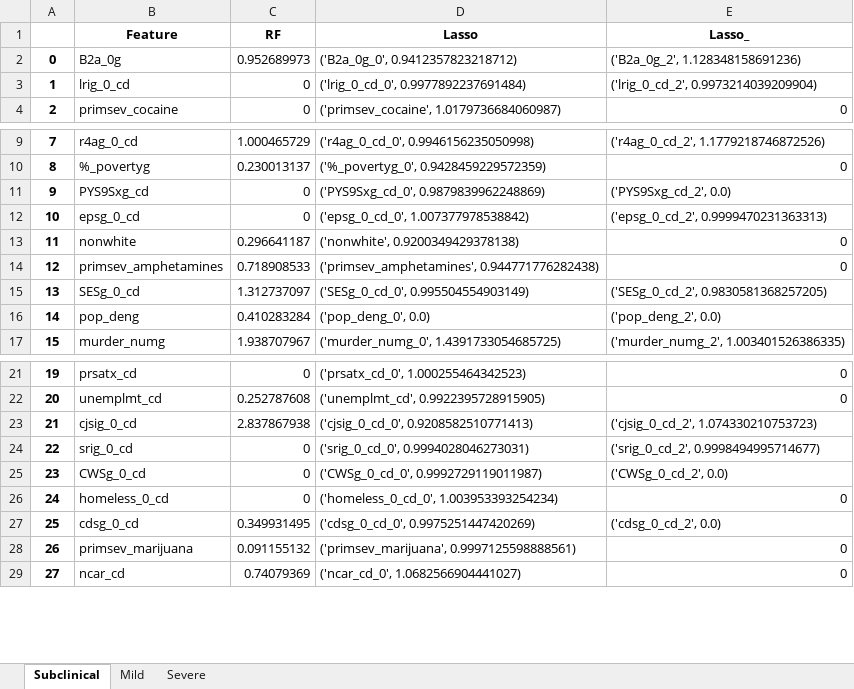
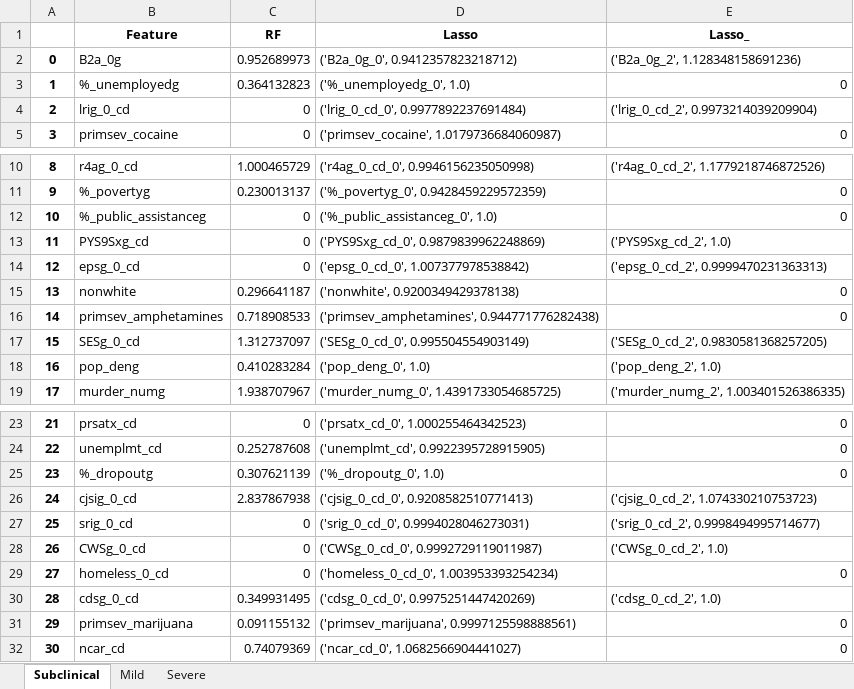
Before and after one commit to prathikr/Substance-Abuse-CAIS, an Excel workbook: graphs/common_feature_analysis.xlsx, sheet Subclinical, drawn as a sheet; only a part is shown, gaps mark what is left out; values as stored, in another font and other column widths than the file's, no borders; addresses are those after the commit; the diff names each change by its address in the sheet, - before the commit and + after, or states it on an @@ line.

```diff
--- a/graphs/common_feature_analysis.xlsx (sheet Subclinical)
+++ b/graphs/common_feature_analysis.xlsx (sheet Subclinical)
+row 3: 1 | %_unemployedg | 0.364132823 | ('%_unemployedg_0', 1.0) | 0
@@ column A renumbered from row 4 down @@
+row 12: 10 | %_public_assistanceg | 0 | ('%_public_assistanceg_0', 1.0) | 0
-E13 (Lasso_): ('PYS9Sxg_cd_2', 0.0)
+E13 (Lasso_): ('PYS9Sxg_cd_2', 1.0)
-D18 (Lasso): ('pop_deng_0', 0.0)
+D18 (Lasso): ('pop_deng_0', 1.0)
-E18 (Lasso_): ('pop_deng_2', 0.0)
+E18 (Lasso_): ('pop_deng_2', 1.0)
+row 25: 23 | %_dropoutg | 0.307621139 | ('%_dropoutg_0', 1.0) | 0
-E28 (Lasso_): ('CWSg_0_cd_2', 0.0)
+E28 (Lasso_): ('CWSg_0_cd_2', 1.0)
-E30 (Lasso_): ('cdsg_0_cd_2', 0.0)
+E30 (Lasso_): ('cdsg_0_cd_2', 1.0)
```
Also changed, not shown: sheet Mild, sheet Severe, 1 other file.
